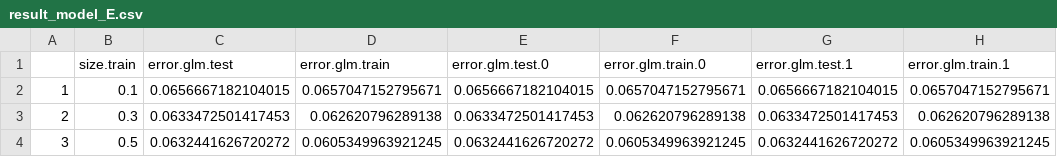
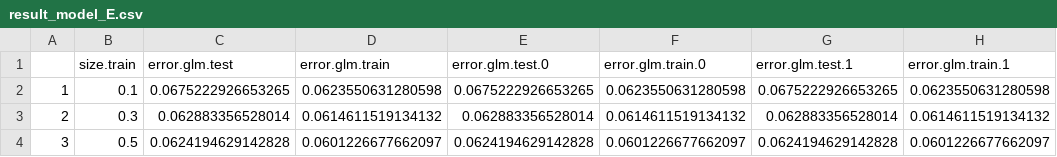
Before and after one commit to SoothingDuck/AllStateKaggle, a CSV file: DATA/OUTPUT/result_model_E.csv, drawn as a sheet.

```diff
--- a/DATA/OUTPUT/result_model_E.csv
+++ b/DATA/OUTPUT/result_model_E.csv
@@ -1,4 +1,4 @@
 "","size.train","error.glm.test","error.glm.train","error.glm.test.0","error.glm.train.0","error.glm.test.1","error.glm.train.1"
-"1",0.1,0.0656667182104015,0.0657047152795671,0.0656667182104015,0.0657047152795671,0.0656667182104015,0.0657047152795671
-"2",0.3,0.0633472501417453,0.062620796289138,0.0633472501417453,0.062620796289138,0.0633472501417453,0.062620796289138
-"3",0.5,0.0632441626720272,0.0605349963921245,0.0632441626720272,0.0605349963921245,0.0632441626720272,0.0605349963921245
+"1",0.1,0.0675222926653265,0.0623550631280598,0.0675222926653265,0.0623550631280598,0.0675222926653265,0.0623550631280598
+"2",0.3,0.062883356528014,0.0614611519134132,0.062883356528014,0.0614611519134132,0.062883356528014,0.0614611519134132
+"3",0.5,0.0624194629142828,0.0601226677662097,0.0624194629142828,0.0601226677662097,0.0624194629142828,0.0601226677662097
```
Also changed, not shown: DATA/OUTPUT/result_model_D.csv, DATA/OUTPUT/result_model_F.csv, 1 other file.
